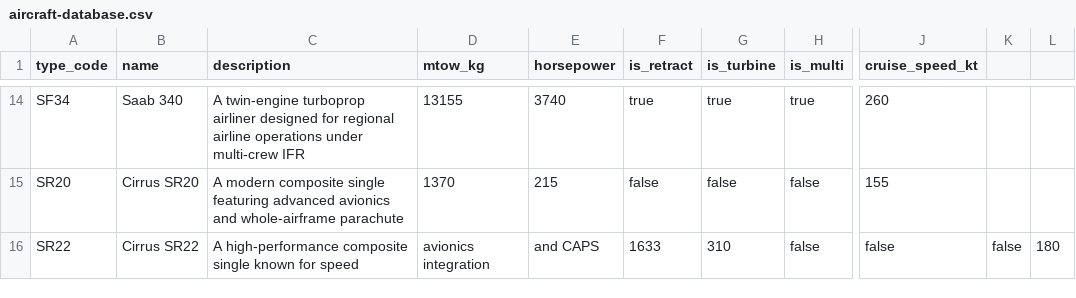
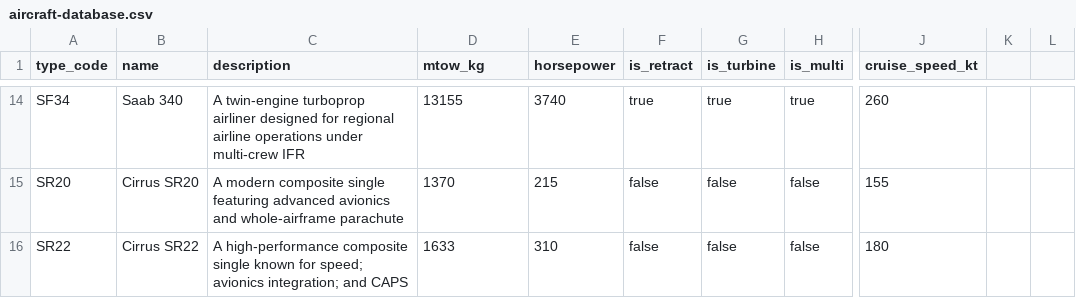
Before and after one commit to nmiro1/resume, a CSV file: aircraft-database.csv, drawn as a sheet; only a part is shown, gaps mark what is left out; the diff names each change by its address in the sheet, - before the commit and + after, or states it on an @@ line.

```diff
--- a/aircraft-database.csv
+++ b/aircraft-database.csv
-C16 (description): …known for speed
+C16 (description): …known for speed; avionics integration; and CAPS
-D16 (mtow_kg): avionics integration
+D16 (mtow_kg): 1633
-E16 (horsepower): and CAPS
+E16 (horsepower): 310
-F16 (is_retract): 1633
+F16 (is_retract): false
-G16 (is_turbine): 310
+G16 (is_turbine): false
-J16 (cruise_speed_kt): false
+J16 (cruise_speed_kt): 180
-K16: false
+K16: (empty)
-L16: 180
+L16: (empty)
```
Also changed, not shown: 2 other files.
